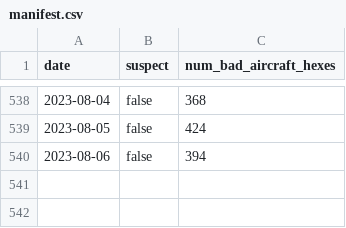
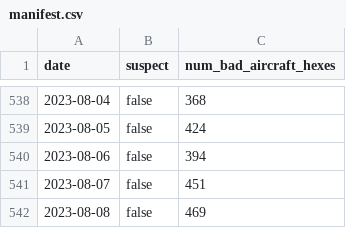
Before and after one commit to guofengji/gpsjam.org, a CSV file: public/data/manifest.csv, drawn as a sheet; only a part is shown, gaps mark what is left out; the diff names each change by its address in the sheet, - before the commit and + after, or states it on an @@ line.

Commit message:
Added new data.

```diff
--- a/public/data/manifest.csv
+++ b/public/data/manifest.csv
+row 541: 2023-08-07 | false | 451
+row 542: 2023-08-08 | false | 469
```
Also changed, not shown: 2 other files.
